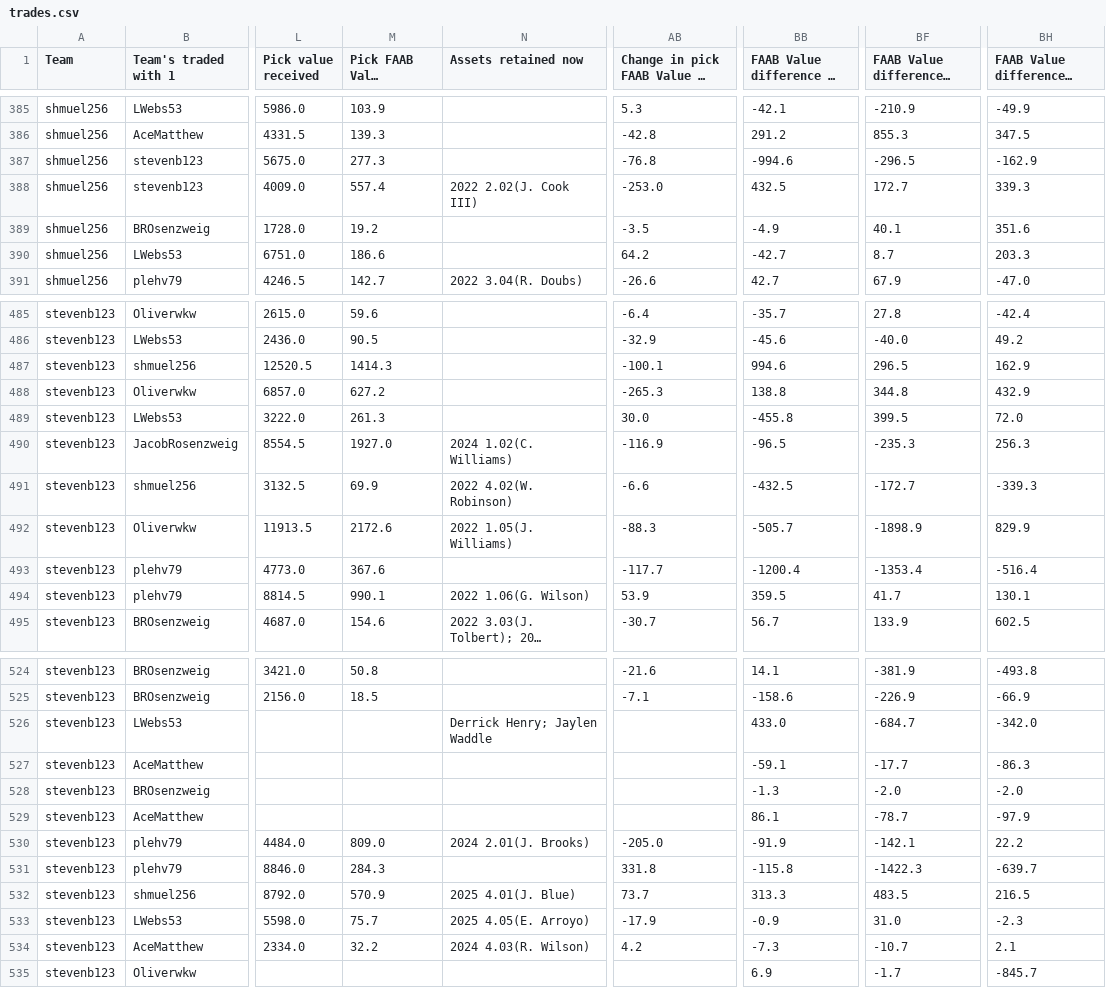
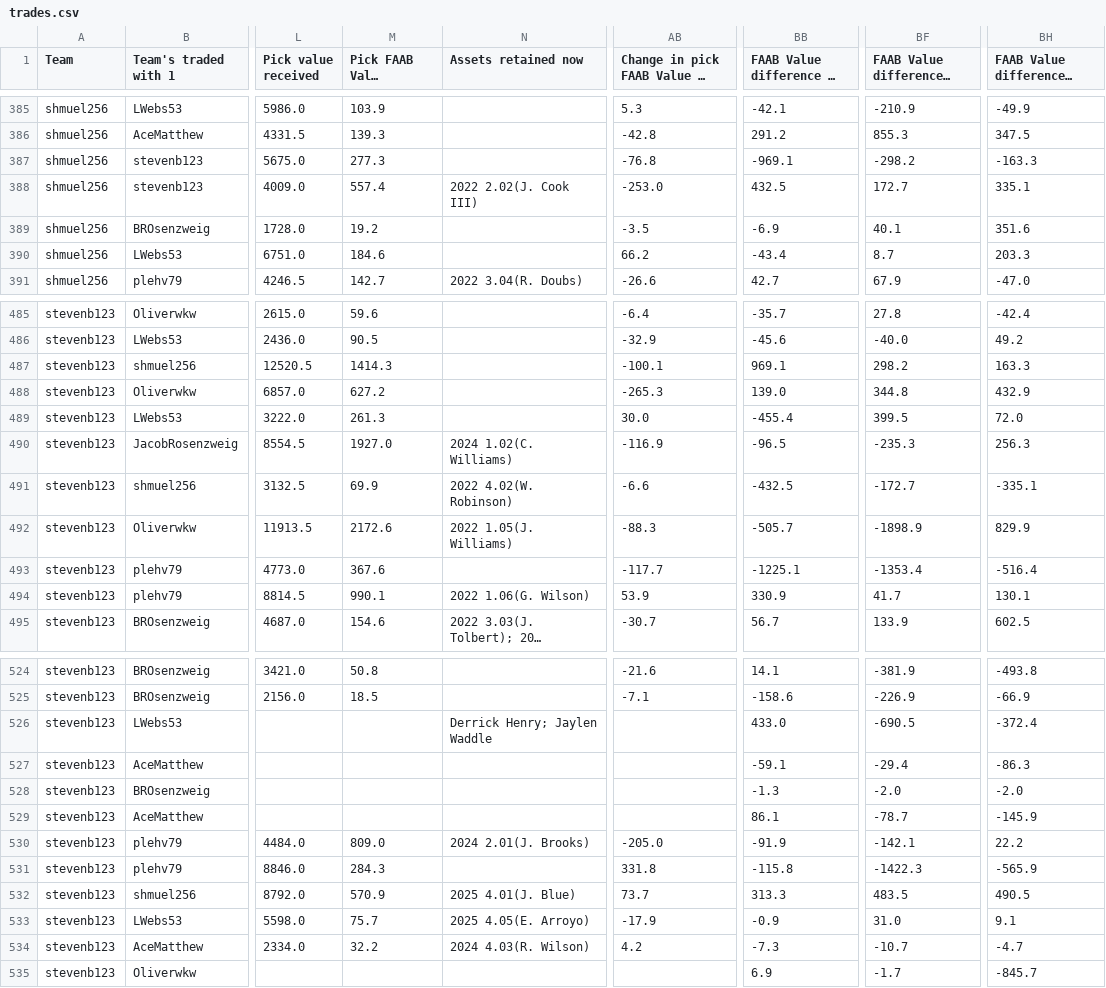
Before and after one commit to Oliverwkw/LOTG-Stats, a CSV file: exports/trades.csv, drawn as a sheet; only a part is shown, gaps mark what is left out; long unchanged cells end in …; the diff covers the shown part only; the diff names each change by its address in the sheet, - before the commit and + after, or states it on an @@ line.

```diff
--- a/exports/trades.csv
+++ b/exports/trades.csv
-BB387: -994.6
+BB387: -969.1
-BF387: -296.5
+BF387: -298.2
-BH387: -162.9
+BH387: -163.3
-BH388: 339.3
+BH388: 335.1
-BB389: -4.9
+BB389: -6.9
-M390 (Pick FAAB Value received): 186.6
+M390 (Pick FAAB Value received): 184.6
-AB390: 64.2
+AB390: 66.2
-BB390: -42.7
+BB390: -43.4
-BB487: 994.6
+BB487: 969.1
-BF487: 296.5
+BF487: 298.2
-BH487: 162.9
+BH487: 163.3
-BB488: 138.8
+BB488: 139.0
-BB489: -455.8
+BB489: -455.4
-BH491: -339.3
+BH491: -335.1
-BB493: -1200.4
+BB493: -1225.1
-BB494: 359.5
+BB494: 330.9
-BF526: -684.7
+BF526: -690.5
-BH526: -342.0
+BH526: -372.4
-BF527: -17.7
+BF527: -29.4
-BH529: -97.9
+BH529: -145.9
-BH531: -639.7
+BH531: -565.9
-BH532: 216.5
+BH532: 490.5
-BH533: -2.3
+BH533: 9.1
-BH534: 2.1
+BH534: -4.7
```
Also changed, not shown: 98 edited cells elsewhere in this file, exports/add_drops.csv, exports/non_rookie_picks.csv, 16 other files.
